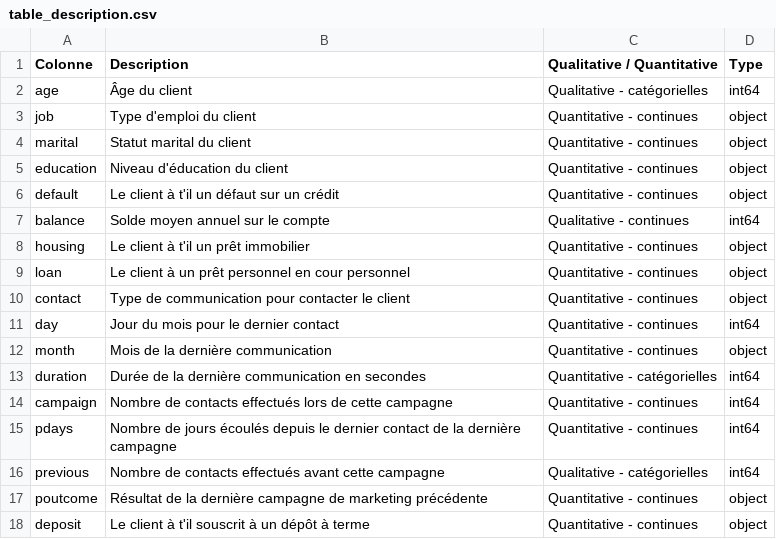
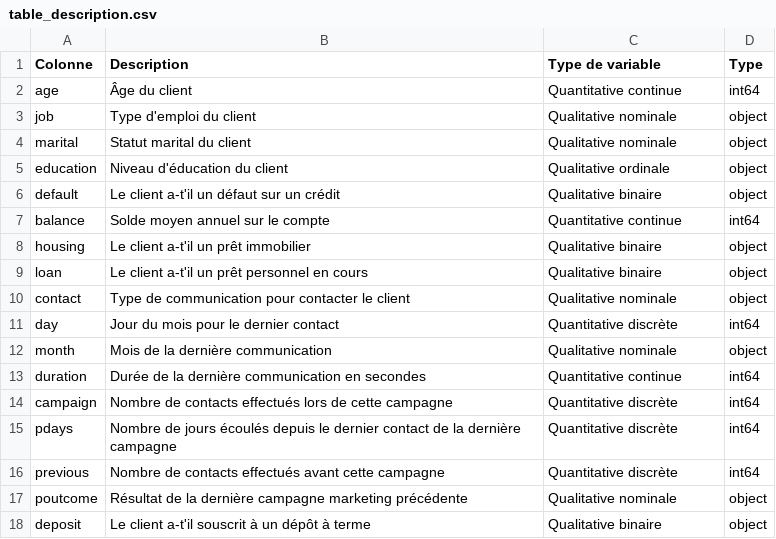
Before and after one commit to guillaumebrethes/Oct_cda_bankmarketing, a CSV file: Streamlit/table_description.csv, drawn as a sheet.

```diff
--- a/Streamlit/table_description.csv
+++ b/Streamlit/table_description.csv
@@ -1,18 +1,18 @@
-Colonne,Description,Qualitative / Quantitative,Type
-age,Âge du client,Qualitative - catégorielles,int64
-job,Type d'emploi du client,Quantitative - continues,object
-marital,Statut marital du client,Quantitative - continues,object
-education,Niveau d'éducation du client,Quantitative - continues,object
-default,Le client à t'il un défaut sur un crédit,Quantitative - continues,object
-balance,Solde moyen annuel sur le compte,Qualitative - continues,int64
-housing,Le client à t'il un prêt immobilier,Quantitative - continues,object
-loan,Le client à un prêt personnel en cour personnel,Quantitative - continues,object
-contact,Type de communication pour contacter le client,Quantitative - continues,object
-day,Jour du mois pour le dernier contact,Quantitative - continues,int64
-month,Mois de la dernière communication,Quantitative - continues,object
-duration,Durée de la dernière communication en secondes,Quantitative - catégorielles,int64
-campaign,Nombre de contacts effectués lors de cette campagne,Quantitative - continues,int64
-pdays,Nombre de jours écoulés depuis le dernier contact de la dernière campagne,Quantitative - continues,int64
-previous,Nombre de contacts effectués avant cette campagne,Qualitative - catégorielles,int64
-poutcome,Résultat de la dernière campagne de marketing précédente,Quantitative - continues,object
-deposit,Le client à t'il souscrit à un dépôt à terme,Quantitative - continues,object
+Colonne,Description,Type de variable,Type
+age,Âge du client,Quantitative continue,int64
+job,Type d'emploi du client,Qualitative nominale,object
+marital,Statut marital du client,Qualitative nominale,object
+education,Niveau d'éducation du client,Qualitative ordinale,object
+default,Le client a-t'il un défaut sur un crédit,Qualitative binaire,object
+balance,Solde moyen annuel sur le compte,Quantitative continue,int64
+housing,Le client a-t'il un prêt immobilier,Qualitative binaire,object
+loan,Le client a-t'il un prêt personnel en cours,Qualitative binaire,object
+contact,Type de communication pour contacter le client,Qualitative nominale,object
+day,Jour du mois pour le dernier contact,Quantitative discrète,int64
+month,Mois de la dernière communication,Qualitative nominale,object
+duration,Durée de la dernière communication en secondes,Quantitative continue,int64
+campaign,Nombre de contacts effectués lors de cette campagne,Quantitative discrète,int64
+pdays,Nombre de jours écoulés depuis le dernier contact de la dernière campagne,Quantitative discrète,int64
+previous,Nombre de contacts effectués avant cette campagne,Quantitative discrète,int64
+poutcome,Résultat de la dernière campagne marketing précédente,Qualitative nominale,object
+deposit,Le client a-t'il souscrit à un dépôt à terme,Qualitative binaire,object
```
Also changed, not shown: Streamlit/Tableau_des_différentes_analyses.csv, 10 other files.
